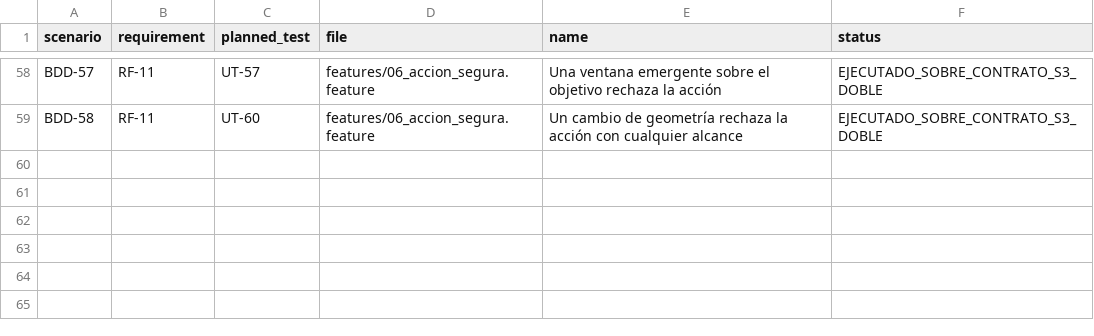
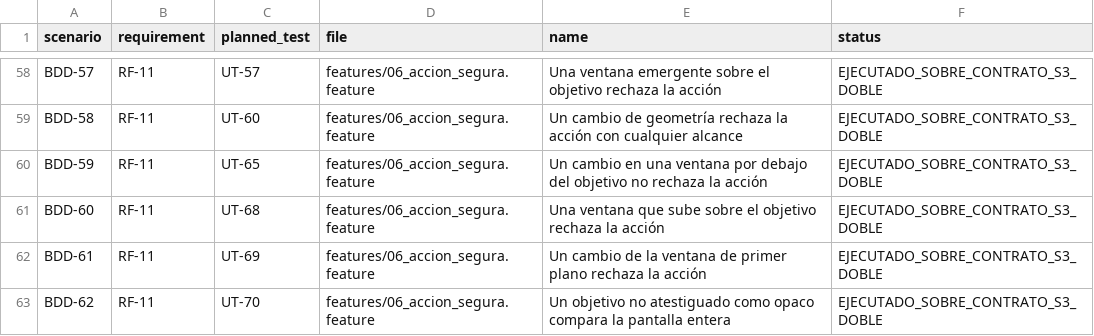
Before and after one commit to Yosoyepa/Ommatix, a CSV file: docs/thesis/matrices/gherkin_trazabilidad.csv, drawn as a sheet; only a part is shown, gaps mark what is left out; the diff names each change by its address in the sheet, - before the commit and + after, or states it on an @@ line.

```diff
--- a/docs/thesis/matrices/gherkin_trazabilidad.csv
+++ b/docs/thesis/matrices/gherkin_trazabilidad.csv
+row 60: BDD-59 | RF-11 | UT-65 | features/06_accion_segura.feature | Un cambio en una ventana por debajo del objetivo no rechaza la acción | EJECUTADO_SOBRE_CONTRATO_S3_DOBLE
+row 61: BDD-60 | RF-11 | UT-68 | features/06_accion_segura.feature | Una ventana que sube sobre el objetivo rechaza la acción | EJECUTADO_SOBRE_CONTRATO_S3_DOBLE
+row 62: BDD-61 | RF-11 | UT-69 | features/06_accion_segura.feature | Un cambio de la ventana de primer plano rechaza la acción | EJECUTADO_SOBRE_CONTRATO_S3_DOBLE
+row 63: BDD-62 | RF-11 | UT-70 | features/06_accion_segura.feature | Un objetivo no atestiguado como opaco compara la pantalla entera | EJECUTADO_SOBRE_CONTRATO_S3_DOBLE
```
Also changed, not shown: docs/thesis/matrices/plan_pruebas.csv, docs/thesis/matrices/requisitos_trazabilidad.csv, 8 other files.
